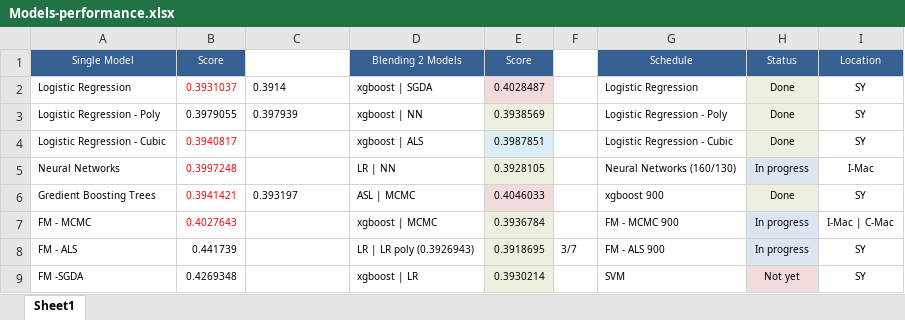
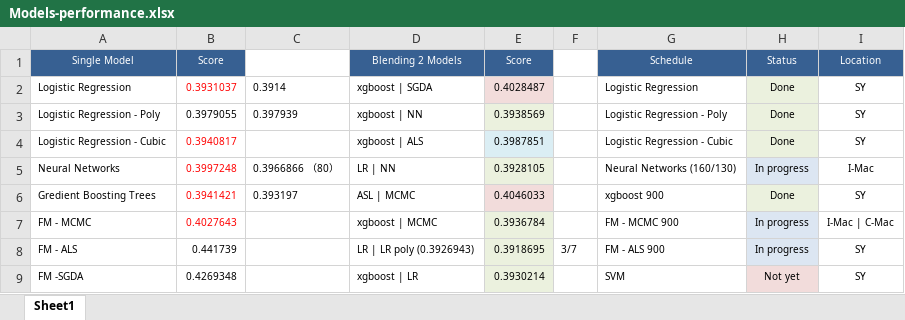
Before and after one commit to ivanliu1989/AVAZU-CTR-Prediction, an Excel workbook: Models-performance.xlsx, sheet Sheet1, drawn as a sheet; only a part is shown; values as stored, in another font and other column widths than the file's, no borders; the diff names each change by its address in the sheet, - before the commit and + after, or states it on an @@ line.

```diff
--- a/Models-performance.xlsx (sheet Sheet1)
+++ b/Models-performance.xlsx (sheet Sheet1)
-C5: (empty)
+C5: 0.3966866 （80）
```
Also changed, not shown: 3 other files.
